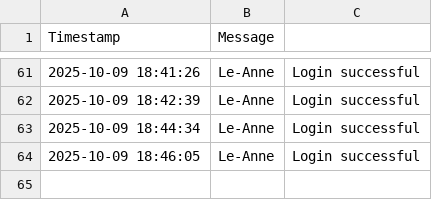
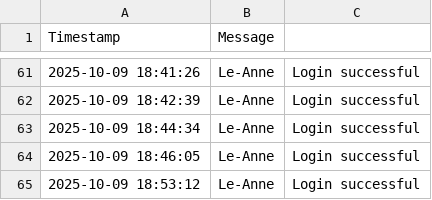
Before and after one commit to mrclubbe-git/App_Data, a CSV file: Data/event_log.csv, drawn as a sheet; only a part is shown, gaps mark what is left out; the diff names each change by its address in the sheet, - before the commit and + after, or states it on an @@ line.

```diff
--- a/Data/event_log.csv
+++ b/Data/event_log.csv
+row 65: 2025-10-09 18:53:12 | Le-Anne | Login successful
```
